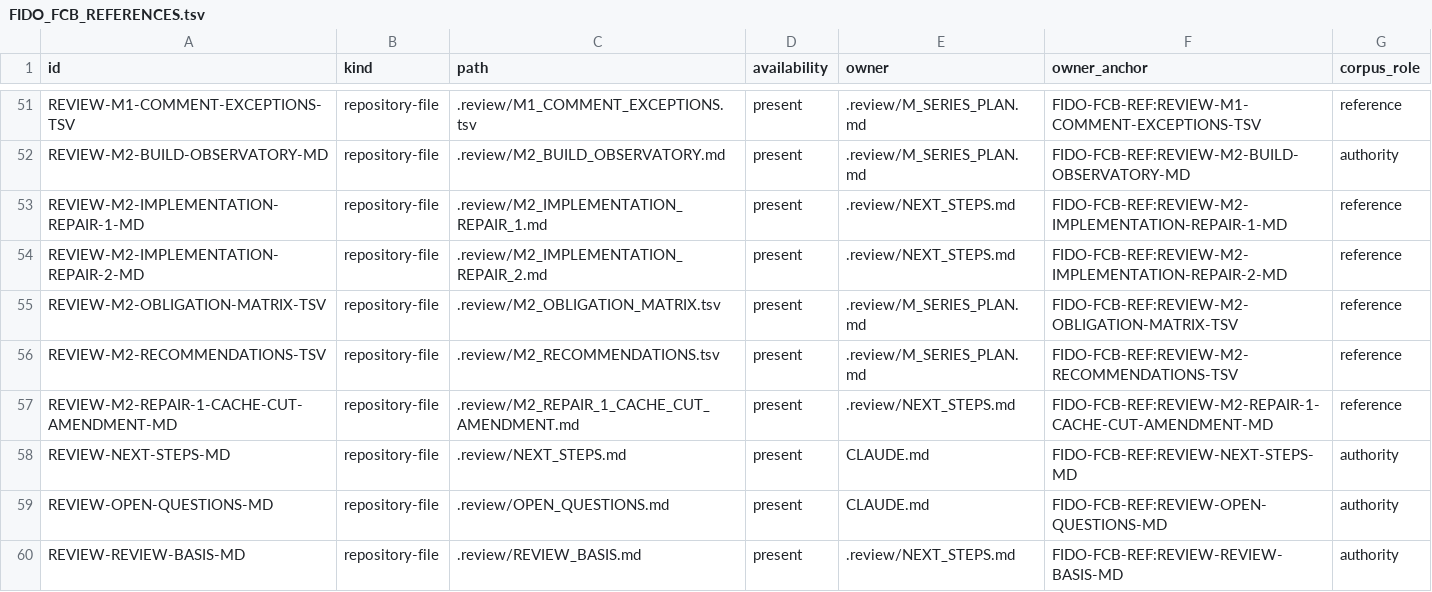
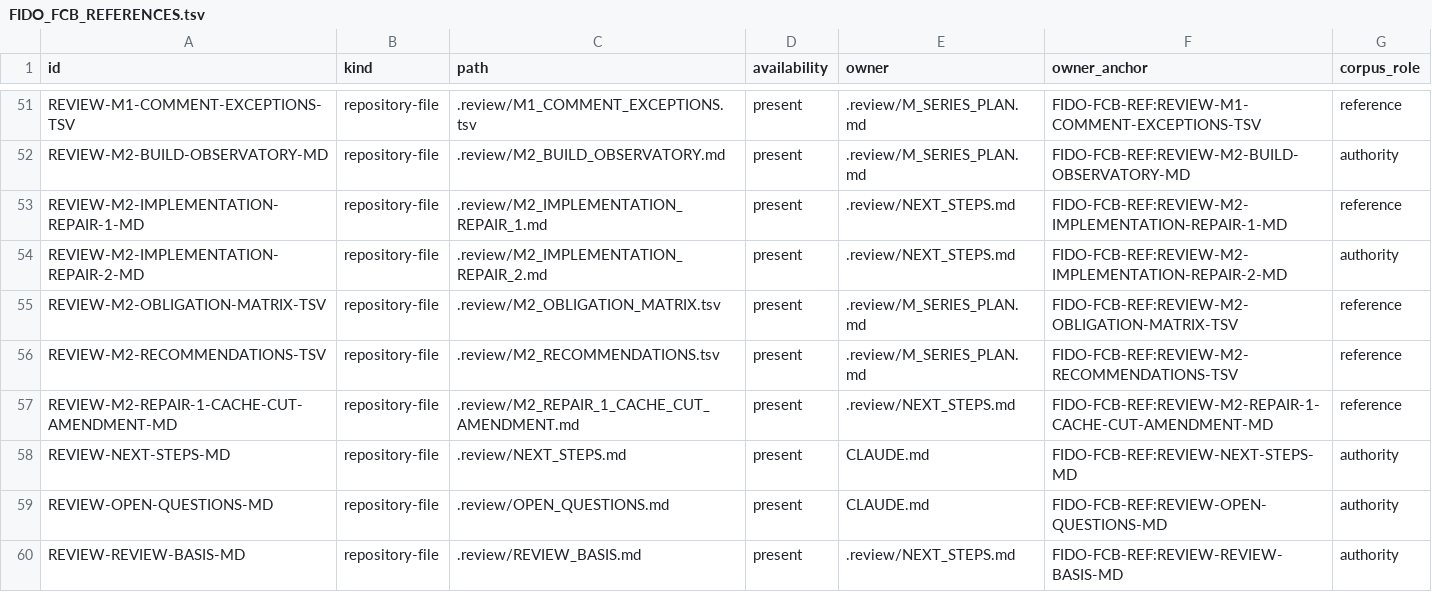
Before and after one commit to rhencke/fido, a TSV file: .review/fcb/current/FIDO_FCB_REFERENCES.tsv, drawn as a sheet; only a part is shown, gaps mark what is left out.

```diff
--- a/.review/fcb/current/FIDO_FCB_REFERENCES.tsv
+++ b/.review/fcb/current/FIDO_FCB_REFERENCES.tsv
@@ -53,3 +53,3 @@ REVIEW-M2-BUILD-OBSERVATORY-MD	repository-file	.review/M2_BUILD_OBSERVATORY.md	p
 REVIEW-M2-IMPLEMENTATION-REPAIR-1-MD	repository-file	.review/M2_IMPLEMENTATION_REPAIR_1.md	present	.review/NEXT_STEPS.md	FIDO-FCB-REF:REVIEW-M2-IMPLEMENTATION-REPAIR-1-MD	reference
-REVIEW-M2-IMPLEMENTATION-REPAIR-2-MD	repository-file	.review/M2_IMPLEMENTATION_REPAIR_2.md	present	.review/NEXT_STEPS.md	FIDO-FCB-REF:REVIEW-M2-IMPLEMENTATION-REPAIR-2-MD	reference
+REVIEW-M2-IMPLEMENTATION-REPAIR-2-MD	repository-file	.review/M2_IMPLEMENTATION_REPAIR_2.md	present	.review/NEXT_STEPS.md	FIDO-FCB-REF:REVIEW-M2-IMPLEMENTATION-REPAIR-2-MD	authority
 REVIEW-M2-OBLIGATION-MATRIX-TSV	repository-file	.review/M2_OBLIGATION_MATRIX.tsv	present	.review/M_SERIES_PLAN.md	FIDO-FCB-REF:REVIEW-M2-OBLIGATION-MATRIX-TSV	reference
```
Also changed, not shown: .review/M2_RECOMMENDATIONS.tsv, 3 other files.
